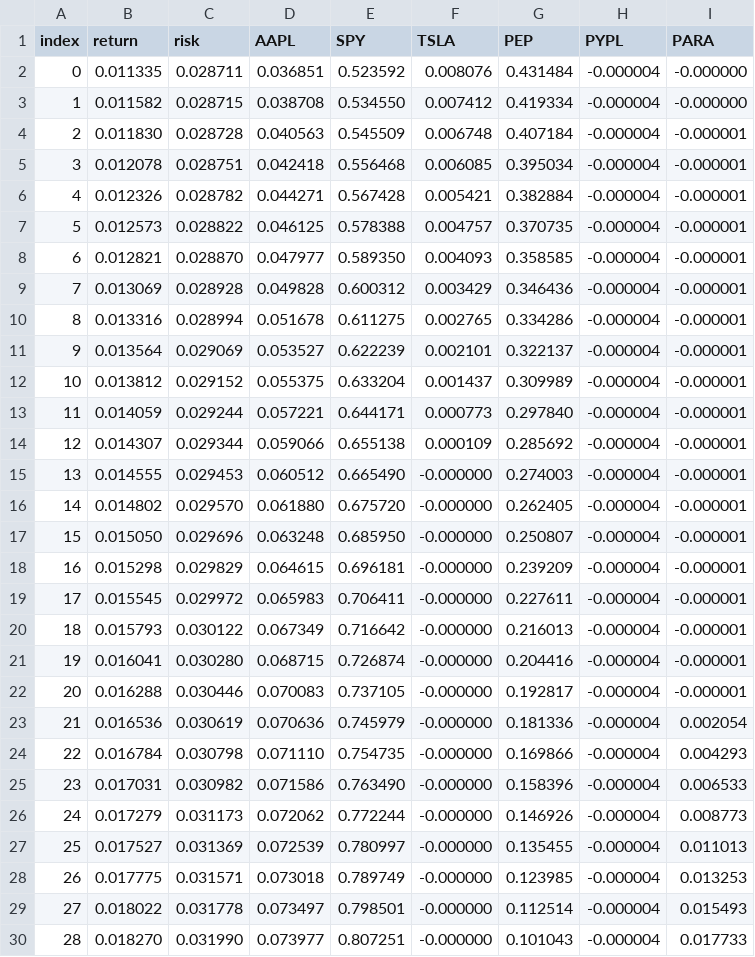
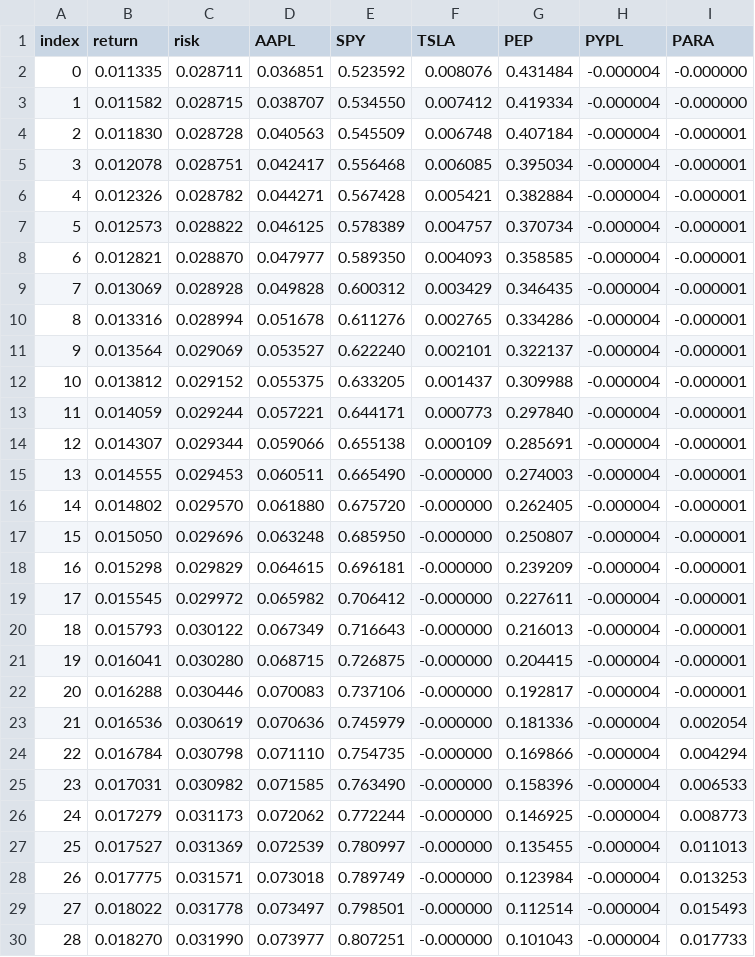
Before and after one commit to polinacsv/dx704-project-01, a TSV file: efficient_frontier.tsv, drawn as a sheet; only a part is shown; the diff covers the shown part only.

```diff
--- a/efficient_frontier.tsv
+++ b/efficient_frontier.tsv
@@ -2,15 +2,15 @@ index	return	risk	AAPL	SPY	TSLA	PEP	PYPL	PARA
 0	0.011335	0.028711	0.036851	0.523592	0.008076	0.431484	-0.000004	-0.000000
-1	0.011582	0.028715	0.038708	0.534550	0.007412	0.419334	-0.000004	-0.000000
+1	0.011582	0.028715	0.038707	0.534550	0.007412	0.419334	-0.000004	-0.000000
 2	0.011830	0.028728	0.040563	0.545509	0.006748	0.407184	-0.000004	-0.000001
-3	0.012078	0.028751	0.042418	0.556468	0.006085	0.395034	-0.000004	-0.000001
+3	0.012078	0.028751	0.042417	0.556468	0.006085	0.395034	-0.000004	-0.000001
 4	0.012326	0.028782	0.044271	0.567428	0.005421	0.382884	-0.000004	-0.000001
-5	0.012573	0.028822	0.046125	0.578388	0.004757	0.370735	-0.000004	-0.000001
+5	0.012573	0.028822	0.046125	0.578389	0.004757	0.370734	-0.000004	-0.000001
 6	0.012821	0.028870	0.047977	0.589350	0.004093	0.358585	-0.000004	-0.000001
-7	0.013069	0.028928	0.049828	0.600312	0.003429	0.346436	-0.000004	-0.000001
-8	0.013316	0.028994	0.051678	0.611275	0.002765	0.334286	-0.000004	-0.000001
-9	0.013564	0.029069	0.053527	0.622239	0.002101	0.322137	-0.000004	-0.000001
-10	0.013812	0.029152	0.055375	0.633204	0.001437	0.309989	-0.000004	-0.000001
+7	0.013069	0.028928	0.049828	0.600312	0.003429	0.346435	-0.000004	-0.000001
+8	0.013316	0.028994	0.051678	0.611276	0.002765	0.334286	-0.000004	-0.000001
+9	0.013564	0.029069	0.053527	0.622240	0.002101	0.322137	-0.000004	-0.000001
+10	0.013812	0.029152	0.055375	0.633205	0.001437	0.309988	-0.000004	-0.000001
 11	0.014059	0.029244	0.057221	0.644171	0.000773	0.297840	-0.000004	-0.000001
-12	0.014307	0.029344	0.059066	0.655138	0.000109	0.285692	-0.000004	-0.000001
-13	0.014555	0.029453	0.060512	0.665490	-0.000000	0.274003	-0.000004	-0.000001
+12	0.014307	0.029344	0.059066	0.655138	0.000109	0.285691	-0.000004	-0.000001
+13	0.014555	0.029453	0.060511	0.665490	-0.000000	0.274003	-0.000004	-0.000001
 14	0.014802	0.029570	0.061880	0.675720	-0.000000	0.262405	-0.000004	-0.000001
@@ -18,12 +18,12 @@ index	return	risk	AAPL	SPY	TSLA	PEP	PYPL	PARA
 16	0.015298	0.029829	0.064615	0.696181	-0.000000	0.239209	-0.000004	-0.000001
-17	0.015545	0.029972	0.065983	0.706411	-0.000000	0.227611	-0.000004	-0.000001
-18	0.015793	0.030122	0.067349	0.716642	-0.000000	0.216013	-0.000004	-0.000001
-19	0.016041	0.030280	0.068715	0.726874	-0.000000	0.204416	-0.000004	-0.000001
-20	0.016288	0.030446	0.070083	0.737105	-0.000000	0.192817	-0.000004	-0.000001
+17	0.015545	0.029972	0.065982	0.706412	-0.000000	0.227611	-0.000004	-0.000001
+18	0.015793	0.030122	0.067349	0.716643	-0.000000	0.216013	-0.000004	-0.000001
+19	0.016041	0.030280	0.068715	0.726875	-0.000000	0.204415	-0.000004	-0.000001
+20	0.016288	0.030446	0.070083	0.737106	-0.000000	0.192817	-0.000004	-0.000001
 21	0.016536	0.030619	0.070636	0.745979	-0.000000	0.181336	-0.000004	0.002054
-22	0.016784	0.030798	0.071110	0.754735	-0.000000	0.169866	-0.000004	0.004293
-23	0.017031	0.030982	0.071586	0.763490	-0.000000	0.158396	-0.000004	0.006533
-24	0.017279	0.031173	0.072062	0.772244	-0.000000	0.146926	-0.000004	0.008773
+22	0.016784	0.030798	0.071110	0.754735	-0.000000	0.169866	-0.000004	0.004294
+23	0.017031	0.030982	0.071585	0.763490	-0.000000	0.158396	-0.000004	0.006533
+24	0.017279	0.031173	0.072062	0.772244	-0.000000	0.146925	-0.000004	0.008773
 25	0.017527	0.031369	0.072539	0.780997	-0.000000	0.135455	-0.000004	0.011013
-26	0.017775	0.031571	0.073018	0.789749	-0.000000	0.123985	-0.000004	0.013253
+26	0.017775	0.031571	0.073018	0.789749	-0.000000	0.123984	-0.000004	0.013253
 27	0.018022	0.031778	0.073497	0.798501	-0.000000	0.112514	-0.000004	0.015493
```
Also changed, not shown: 115 edited cells elsewhere in this file, estimated_covariance.tsv, historical_prices.tsv, 4 other files.
